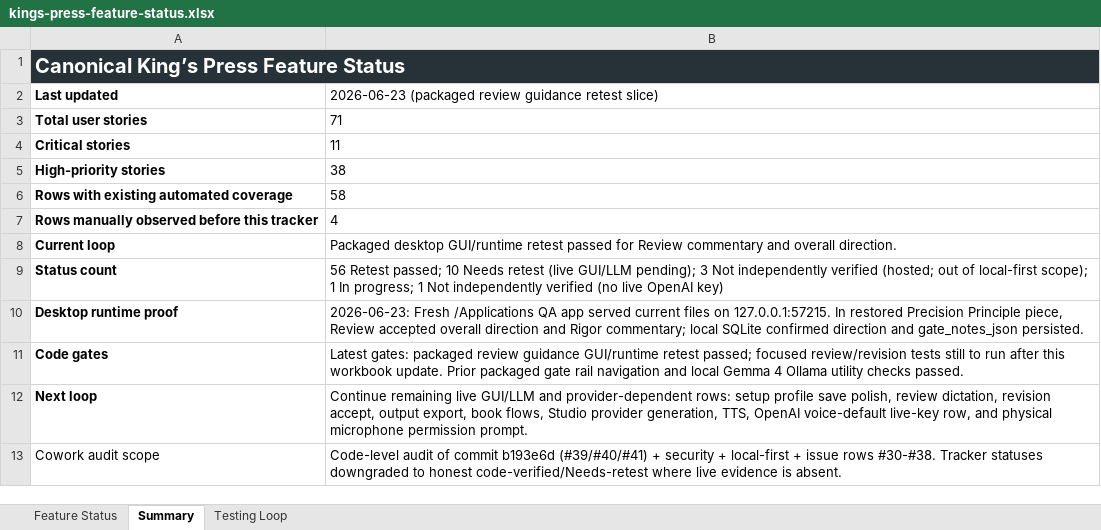
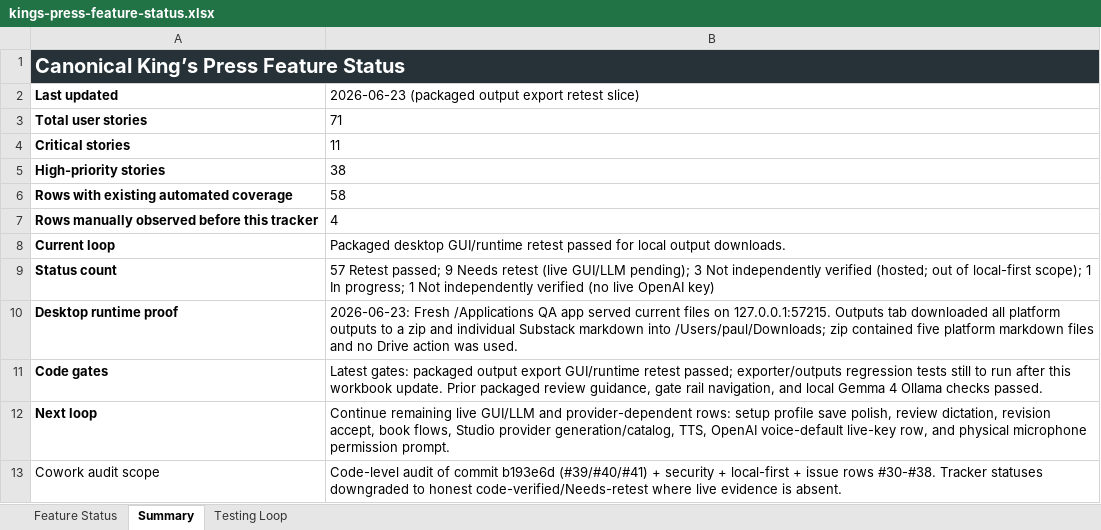
Before and after one commit to Transformation-Agency/pillar-press, an Excel workbook: docs/kings-press-feature-status.xlsx, sheet Summary, drawn as a sheet; values as stored, in another font and other column widths than the file's, no borders; the diff names each change by its address in the sheet, - before the commit and + after, or states it on an @@ line.

Commit message:
Record packaged output export retest slice

```diff
--- a/docs/kings-press-feature-status.xlsx (sheet Summary)
+++ b/docs/kings-press-feature-status.xlsx (sheet Summary)
-B2: 2026-06-23 (packaged review guidance retest slice)
+B2: 2026-06-23 (packaged output export retest slice)
-B8: …passed for Review commentary and overall direction.
+B8: …passed for local output downloads.
-B9: 56 Retest passed; 10 Needs retest…
+B9: 57 Retest passed; 9 Needs retest…
-B10: …on 127.0.0.1:57215. In restored Precision Principle piece, Review accepted overall direction and Rigor commentary; local SQLite confirmed direction and gate_notes_json persisted.
+B10: …on 127.0.0.1:57215. Outputs tab downloaded all platform outputs to a zip and individual Substack markdown into /Users/paul/Downloads; zip contained five platform markdown files and no Drive action was used.
-B11: …gates: packaged review guidance GUI/runtime retest passed; focused review/revision tests still to run after this workbook update. Prior packaged gate rail navigation and local Gemma 4 Ollama utility checks passed.
+B11: …gates: packaged output export GUI/runtime retest passed; exporter/outputs regression tests still to run after this workbook update. Prior packaged review guidance, gate rail navigation, and local Gemma 4 Ollama checks passed.
-B12: …revision accept, output export, book flows, Studio provider generation, TTS, OpenAI…
+B12: …revision accept, book flows, Studio provider generation/catalog, TTS, OpenAI…
```
Also changed, not shown: sheet Feature Status.
